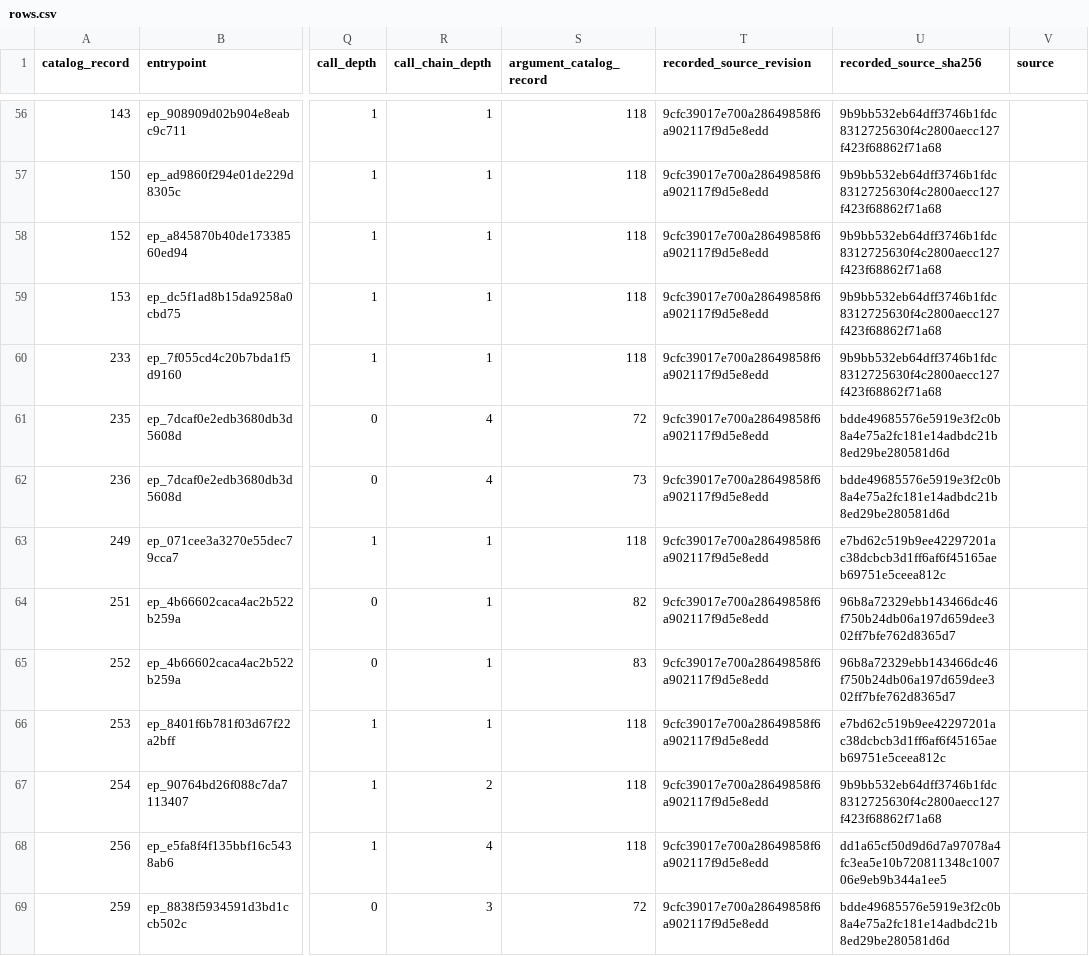
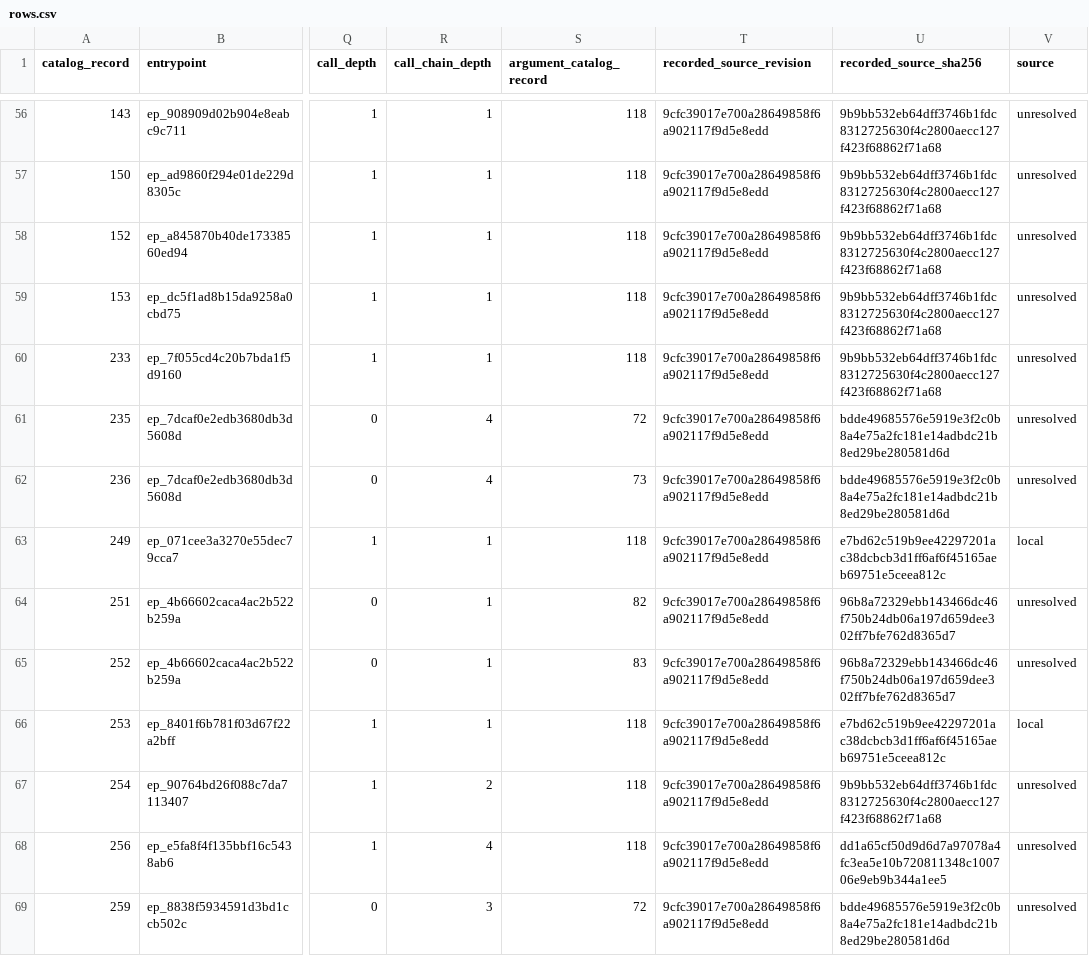
Before and after one commit to 0x73746F70626F74686572696E676D65/gitlab_c_ext_trace, a CSV file: anonymous-argument-join/rows.csv, drawn as a sheet; only a part is shown, gaps mark what is left out; the diff covers the shown part only; the diff names each change by its address in the sheet, - before the commit and + after, or states it on an @@ line.

Commit message:
fill assignment source on anonymous joined rows.

```diff
--- a/anonymous-argument-join/rows.csv
+++ b/anonymous-argument-join/rows.csv
-V56:V62 (source): (empty)
+V56:V62 (source): unresolved
-V63 (source): (empty)
+V63 (source): local
-V64:V65 (source): (empty)
+V64:V65 (source): unresolved
-V66 (source): (empty)
+V66 (source): local
-V67:V69 (source): (empty)
+V67:V69 (source): unresolved
```
Also changed, not shown: 108 edited cells elsewhere in this file, 3 other files.
